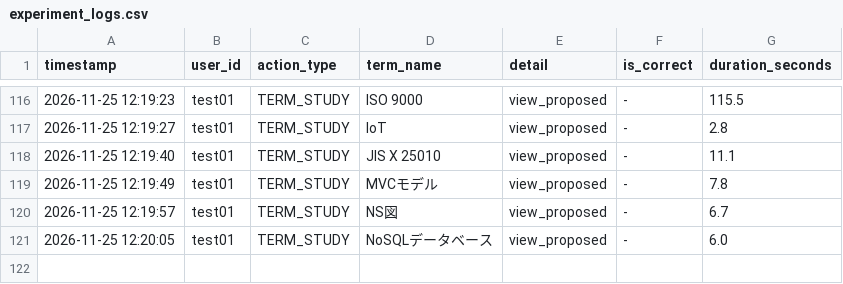
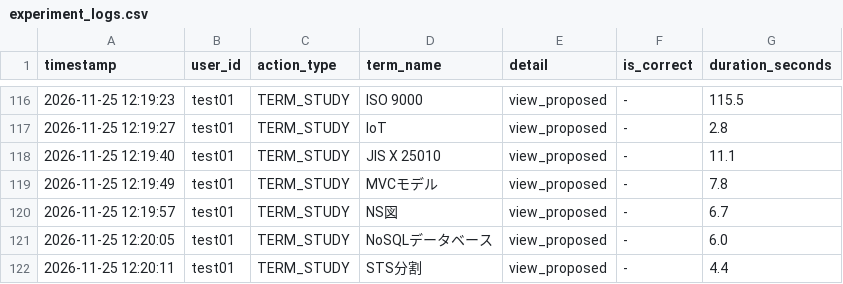
Before and after one commit to SakuSaku0705/de-ta-base, a CSV file: experiment_logs.csv, drawn as a sheet; only a part is shown, gaps mark what is left out; the diff names each change by its address in the sheet, - before the commit and + after, or states it on an @@ line.

Commit message:
log: test01 - TERM_STUDY (STS分割)

```diff
--- a/experiment_logs.csv
+++ b/experiment_logs.csv
+row 122: 2026-11-25 12:20:11 | test01 | TERM_STUDY | STS分割 | view_proposed | - | 4.4
```
